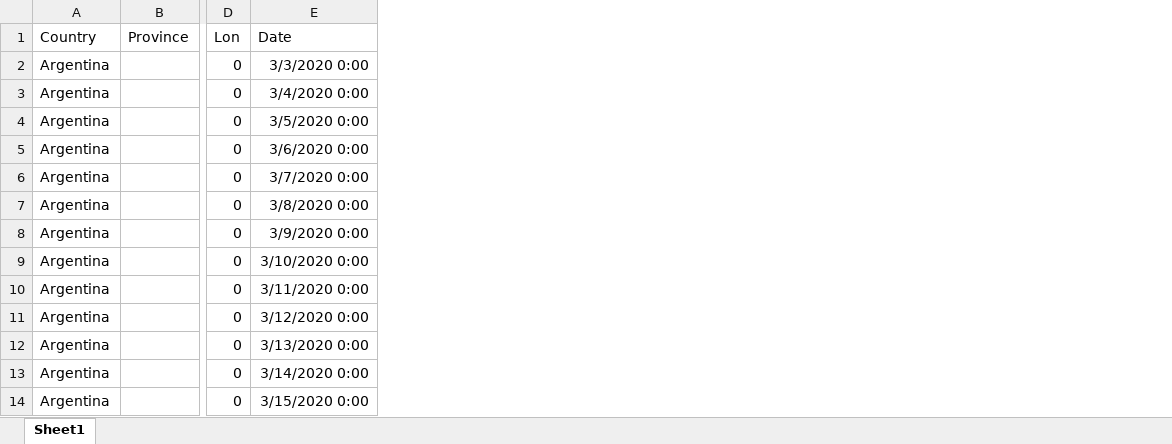
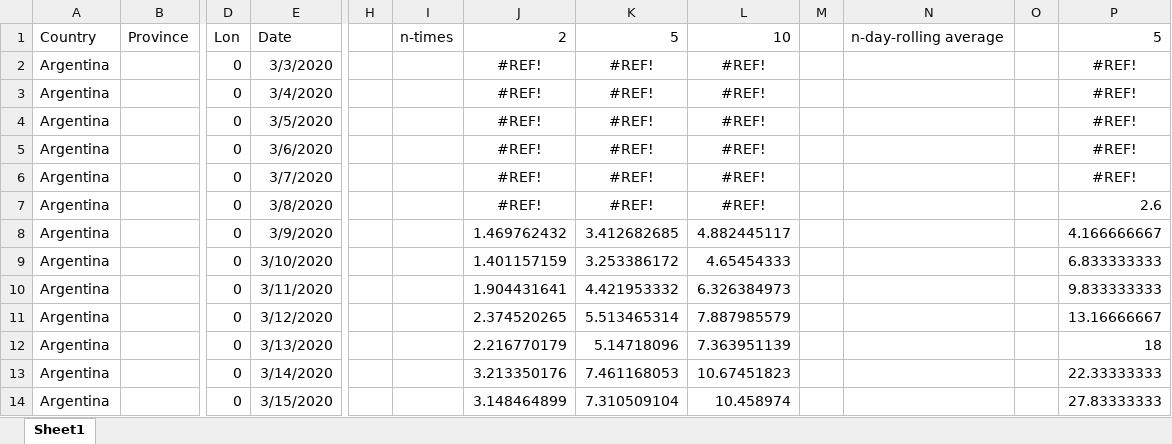
Before and after one commit to holaguz/covid, an Excel workbook: confirmed.xlsx, sheet Sheet1, drawn as a sheet; only a part is shown, gaps mark what is left out; values as stored, in another font and other column widths than the file's, no borders; removed rows and columns are numbered as before the commit, all else as after; the diff covers the shown part only; the diff names each change by its address in the sheet, - before the commit and + after, or states it on an @@ line.

```diff
--- a/confirmed.xlsx (sheet Sheet1)
+++ b/confirmed.xlsx (sheet Sheet1)
-column E, rows 1-14: Date | 3/3/2020 0:00 | 3/4/2020 0:00 | 3/5/2020 0:00 | 3/6/2020 0:00 | 3/7/2020 0:00 | 3/8/2020 0:00 | 3/9/2020 0:00 | 3/10/2020 0:00 | 3/11/2020 0:00 | 3/12/2020 0:00 | 3/13/2020 0:00 | 3/14/2020 0:00 | 3/15/2020 0:00
+column E, rows 1-14: Date | 3/3/2020 | 3/4/2020 | 3/5/2020 | 3/6/2020 | 3/7/2020 | 3/8/2020 | 3/9/2020 | 3/10/2020 | 3/11/2020 | 3/12/2020 | 3/13/2020 | 3/14/2020 | 3/15/2020
+column H, empty
+column I, row 1: n-times
+column J, rows 1-14: 2 | #REF! | #REF! | #REF! | #REF! | #REF! | #REF! | 1.469762432 | 1.401157159 | 1.904431641 | 2.374520265 | 2.216770179 | 3.213350176 | 3.148464899
+column K, rows 1-14: 5 | #REF! | #REF! | #REF! | #REF! | #REF! | #REF! | 3.412682685 | 3.253386172 | 4.421953332 | 5.513465314 | 5.14718096 | 7.461168053 | 7.310509104
+column L, rows 1-14: 10 | #REF! | #REF! | #REF! | #REF! | #REF! | #REF! | 4.882445117 | 4.65454333 | 6.326384973 | 7.887985579 | 7.363951139 | 10.67451823 | 10.458974
+column M, empty
+column N, row 1: n-day-rolling average
+column O, empty
+column P, rows 1-14: 5 | #REF! | #REF! | #REF! | #REF! | #REF! | 2.6 | 4.166666667 | 6.833333333 | 9.833333333 | 13.16666667 | 18 | 22.33333333 | 27.83333333
```
Also changed, not shown: 50 added rows elsewhere in this sheet, deaths.xlsx, recovered.xlsx, 4 other files.
